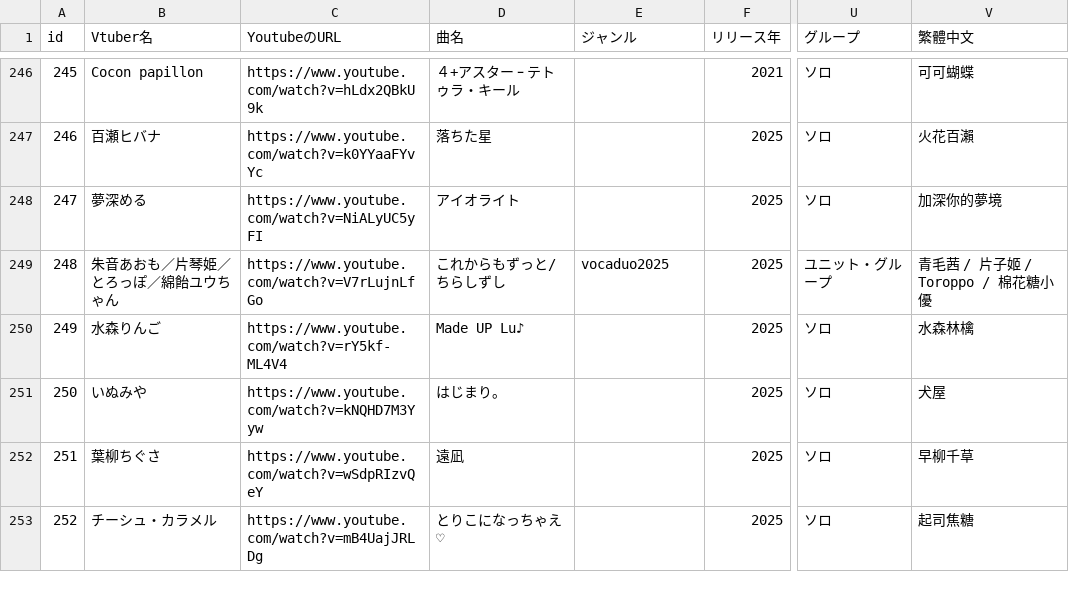
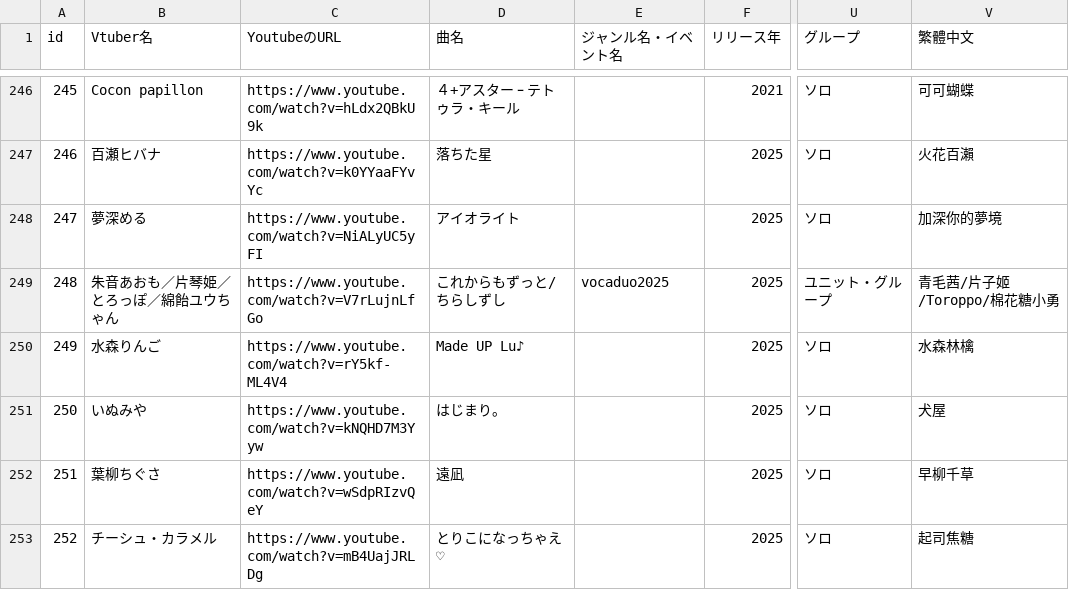
Before and after one commit to take8jp/vosl, a CSV file: csv/VOSL.csv, drawn as a sheet; only a part is shown, gaps mark what is left out; the diff covers the shown part only; the diff names each change by its address in the sheet, - before the commit and + after, or states it on an @@ line.

```diff
--- a/csv/VOSL.csv
+++ b/csv/VOSL.csv
-E1: ジャンル
+E1: ジャンル名・イベント名
-V249 (繁體中文): 青毛茜 / 片子姬 / Toroppo / 棉花糖小優
+V249 (繁體中文): 青毛茜/片子姬/Toroppo/棉花糖小勇
```
Also changed, not shown: 6 added rows and 31 edited cells elsewhere in this file.
